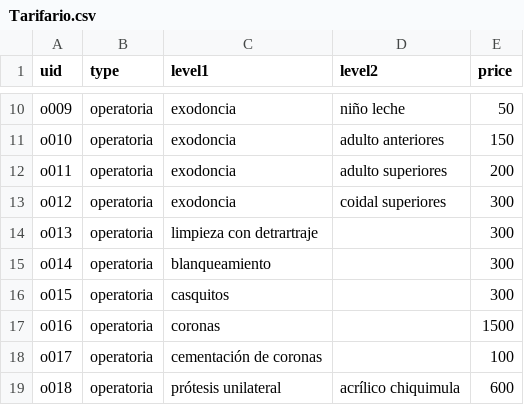
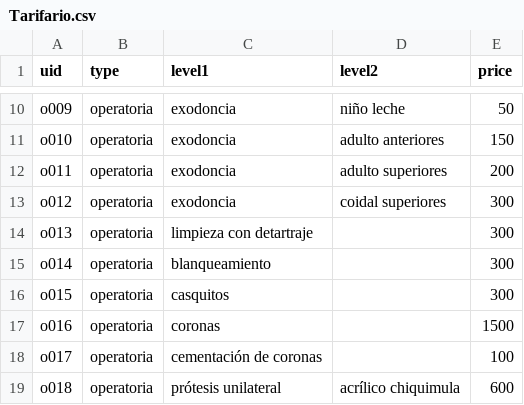
Before and after one commit to davidromero/edent_backend, a CSV file: scripts/input/Tarifario.csv, drawn as a sheet; only a part is shown, gaps mark what is left out; the diff covers the shown part only.

```diff
--- a/scripts/input/Tarifario.csv
+++ b/scripts/input/Tarifario.csv
@@ -13,3 +13,3 @@ o011,operatoria,exodoncia,adulto superiores,200
 o012,operatoria,exodoncia,coidal superiores,300
-o013,operatoria,limpieza con detrartraje,,300
+o013,operatoria,limpieza con detartraje,,300
 o014,operatoria,blanqueamiento,,300
```
Also changed, not shown: 34 added rows elsewhere in this file, 2 other files.
